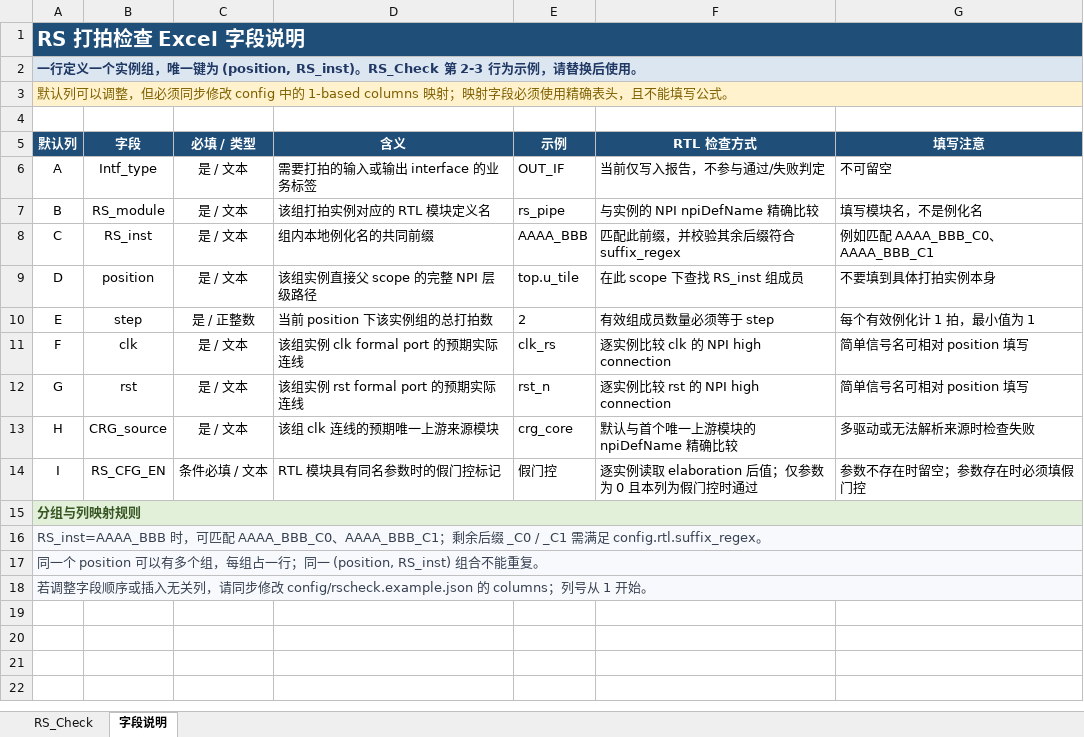
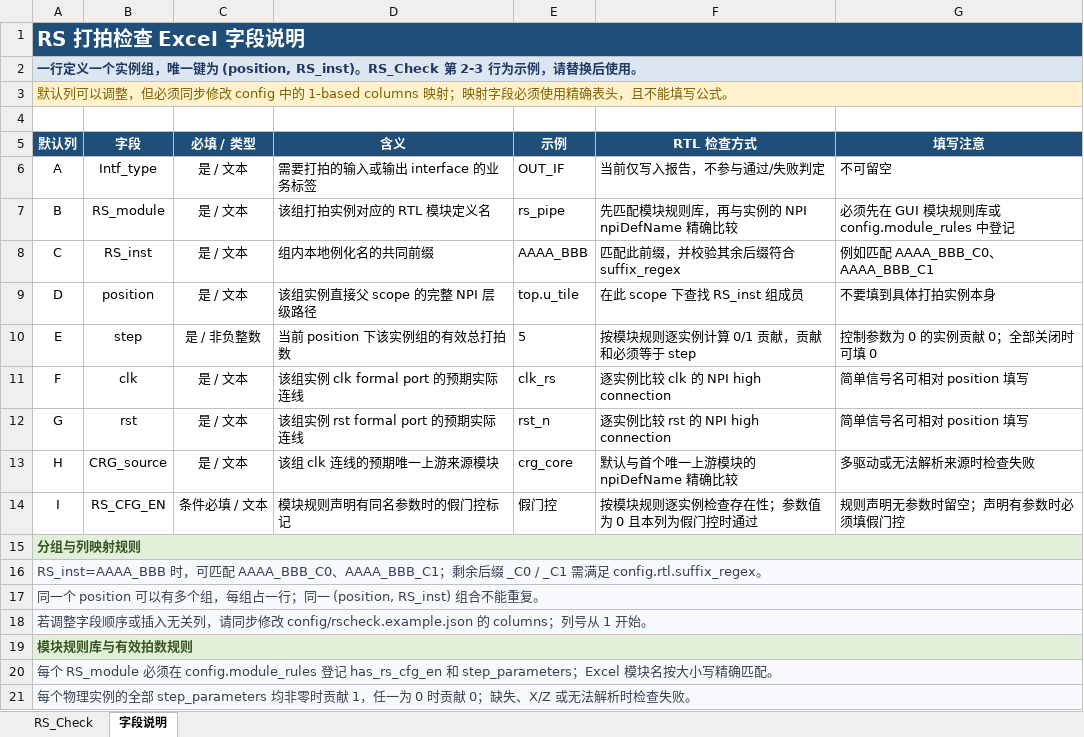
Before and after one commit to ysyx-22040210-yudian/suhua_rs_tool, an Excel workbook: examples/RS_Check_Excel_Template.xlsx, sheet 字段说明, drawn as a sheet; values as stored, in another font and other column widths than the file's, no borders; table styles not drawn; the diff names each change by its address in the sheet, - before the commit and + after, or states it on an @@ line.

Commit message:
Add module rule driven dynamic step checks

```diff
--- a/examples/RS_Check_Excel_Template.xlsx (sheet 字段说明)
+++ b/examples/RS_Check_Excel_Template.xlsx (sheet 字段说明)
-F7 (RTL 检查方式): 与实例的 NPI npiDefName 精确比较
+F7 (RTL 检查方式): 先匹配模块规则库，再与实例的 NPI npiDefName 精确比较
-G7 (填写注意): 填写模块名，不是例化名
+G7 (填写注意): 必须先在 GUI 模块规则库或 config.module_rules 中登记
-C10 (必填 / 类型): 是 / 正整数
+C10 (必填 / 类型): 是 / 非负整数
-D10 (含义): 当前 position 下该实例组的总打拍数
+D10 (含义): 当前 position 下该实例组的有效总打拍数
-E10 (示例): 2
+E10 (示例): 5
-F10 (RTL 检查方式): 有效组成员数量必须等于 step
+F10 (RTL 检查方式): 按模块规则逐实例计算 0/1 贡献，贡献和必须等于 step
-G10 (填写注意): 每个有效例化计 1 拍，最小值为 1
+G10 (填写注意): 控制参数为 0 的实例贡献 0；全部关闭时可填 0
-D14 (含义): RTL 模块具有同名参数时的假门控标记
+D14 (含义): 模块规则声明有同名参数时的假门控标记
-F14 (RTL 检查方式): 逐实例读取 elaboration 后值；仅参数为 0 且本列为假门控时通过
+F14 (RTL 检查方式): 按模块规则逐实例检查存在性；参数值为 0 且本列为假门控时通过
-G14 (填写注意): 参数不存在时留空；参数存在时必须填假门控
+G14 (填写注意): 规则声明无参数时留空；声明有参数时必须填假门控
+row 19: 模块规则库与有效拍数规则
+row 20: 每个 RS_module 必须在 config.module_rules 登记 has_rs_cfg_en 和 step_parameters；Excel 模块名按大小写精确匹配。
+row 21: 每个物理实例的全部 step_parameters 均非零时贡献 1，任一为 0 时贡献 0；缺失、X/Z 或无法解析时检查失败。
```
Also changed, not shown: sheet RS_Check, 29 other files.
